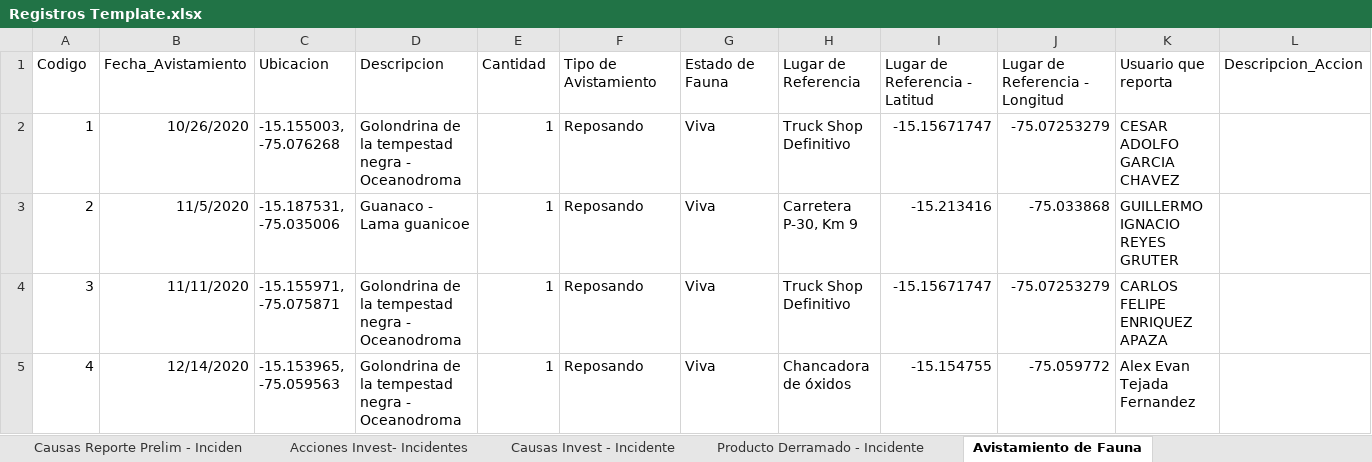
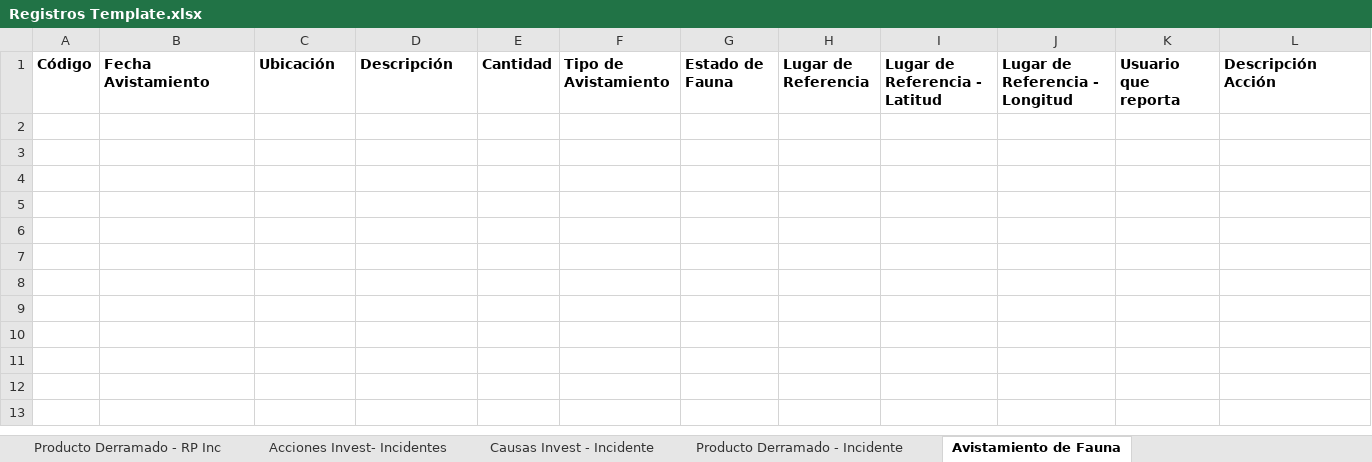
Before and after one commit to Jhonnymv/Gestiona, an Excel workbook: GestionAmbiental/wwwroot/ExcelTemplates/Dashboard/Registros Template.xlsx, sheet Avistamiento de Fauna, drawn as a sheet; only a part is shown; values as stored, in another font and other column widths than the file's, no borders; table styles not drawn; rows hold the shown columns only; the diff covers the shown part only; the diff names each change by its address in the sheet, - before the commit and + after, or states it on an @@ line.

Commit message:
Descarga registros causas, acciones y productos de RP e Investigaciones de incidentes

```diff
--- a/GestionAmbiental/wwwroot/ExcelTemplates/Dashboard/Registros Template.xlsx (sheet Avistamiento de Fauna)
+++ b/GestionAmbiental/wwwroot/ExcelTemplates/Dashboard/Registros Template.xlsx (sheet Avistamiento de Fauna)
+sheet tab: Producto Derramado - RP Inc
-A1: Codigo
+A1: Código
-A1:L1 bold: off
+A1:L1 bold: on
-B1: Fecha_Avistamiento
+B1: Fecha Avistamiento
-C1: Ubicacion
+C1: Ubicación
-D1: Descripcion
+D1: Descripción
-L1: Descripcion_Accion
+L1: Descripción Acción
-row 2: 1 | 10/26/2020 | -15.155003, -75.076268 | Golondrina de la tempestad negra - Oceanodroma | 1 | Reposando | Viva | Truck Shop Definitivo | -15.15671747 | -75.07253279 | CESAR ADOLFO GARCIA CHAVEZ
-row 3: 2 | 11/5/2020 | -15.187531, -75.035006 | Guanaco - Lama guanicoe | 1 | Reposando | Viva | Carretera P-30, Km 9 | -15.213416 | -75.033868 | GUILLERMO IGNACIO REYES GRUTER
-row 4: 3 | 11/11/2020 | -15.155971, -75.075871 | Golondrina de la tempestad negra - Oceanodroma | 1 | Reposando | Viva | Truck Shop Definitivo | -15.15671747 | -75.07253279 | CARLOS FELIPE ENRIQUEZ APAZA
-row 5: 4 | 12/14/2020 | -15.153965, -75.059563 | Golondrina de la tempestad negra - Oceanodroma | 1 | Reposando | Viva | Chancadora de óxidos | -15.154755 | -75.059772 | Alex Evan Tejada Fernandez
```
Also changed, not shown: 35 removed rows and cell formats elsewhere in this sheet, sheet Acciones Rep Preli - Incidentes, sheet Acciones Invest- Incidentes, sheet Causas Reporte Prelim - Inciden, sheet Causas Invest - Incidente, sheet Producto Derramado - Incidente, sheet Observaciones - Inspecciones, 1 more sheet, 20 other files.
